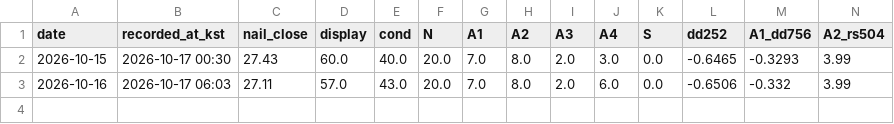
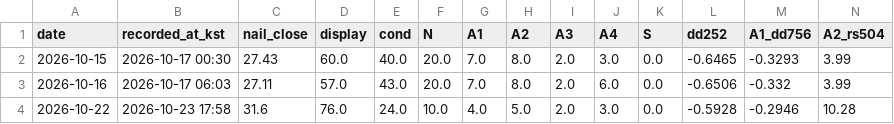
Before and after one commit to SANGMOLEE/soxl-data, a CSV file: nail/output/score_log.csv, drawn as a sheet; only a part is shown; rows hold the shown columns only; the diff names each change by its address in the sheet, - before the commit and + after, or states it on an @@ line.

```diff
--- a/nail/output/score_log.csv
+++ b/nail/output/score_log.csv
+row 4: 2026-10-22 | 2026-10-23 17:58 | 31.6 | 76.0 | 24.0 | 10.0 | 4.0 | 5.0 | 2.0 | 3.0 | 0.0 | -0.5928 | -0.2946 | 10.28
```
Also changed, not shown: nail/data/prices/DHI.csv, nail/data/prices/IWM.csv, 45 other files.
